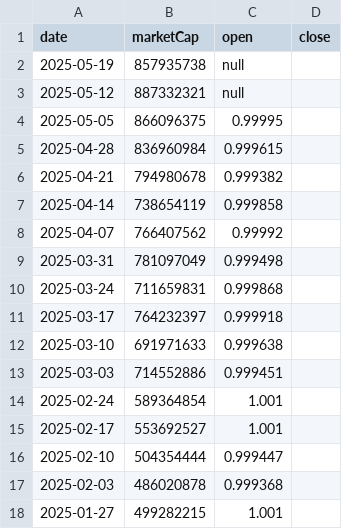
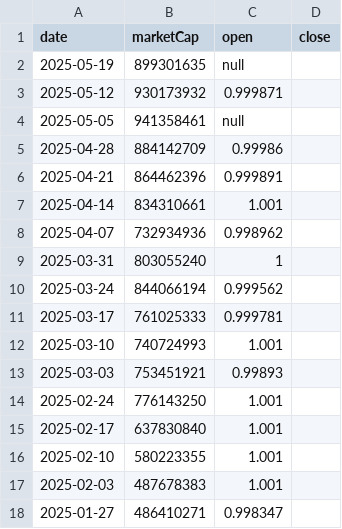
Before and after one commit to gfilardo/mcr_site, a CSV file: data/history/paypal-usd.csv, drawn as a sheet; only a part is shown; the diff covers the shown part only.

Commit message:
deploy: gfilardo/marketcaprace@6cb3a0e558cda142f156426cd2e2b92f746e28dc

```diff
--- a/data/history/paypal-usd.csv
+++ b/data/history/paypal-usd.csv
@@ -1,18 +1,18 @@
 date,marketCap,open,close
-2025-05-19,857935738,null
-2025-05-12,887332321,null
-2025-05-05,866096375,0.99995
-2025-04-28,836960984,0.999615
-2025-04-21,794980678,0.999382
-2025-04-14,738654119,0.999858
-2025-04-07,766407562,0.99992
-2025-03-31,781097049,0.999498
-2025-03-24,711659831,0.999868
-2025-03-17,764232397,0.999918
-2025-03-10,691971633,0.999638
-2025-03-03,714552886,0.999451
-2025-02-24,589364854,1.001
-2025-02-17,553692527,1.001
-2025-02-10,504354444,0.999447
-2025-02-03,486020878,0.999368
-2025-01-27,499282215,1.001
+2025-05-19,899301635,null
+2025-05-12,930173932,0.999871
+2025-05-05,941358461,null
+2025-04-28,884142709,0.99986
+2025-04-21,864462396,0.999891
+2025-04-14,834310661,1.001
+2025-04-07,732934936,0.998962
+2025-03-31,803055240,1
+2025-03-24,844066194,0.999562
+2025-03-17,761025333,0.999781
+2025-03-10,740724993,1.001
+2025-03-03,753451921,0.99893
+2025-02-24,776143250,1.001
+2025-02-17,637830840,1.001
+2025-02-10,580223355,1.001
+2025-02-03,487678383,1.001
+2025-01-27,486410271,0.998347
```
Also changed, not shown: 2 added rows and 136 edited cells elsewhere in this file, data/history/binance-bridged-usdc-bnb-smart-chain.csv, 2 other files.
